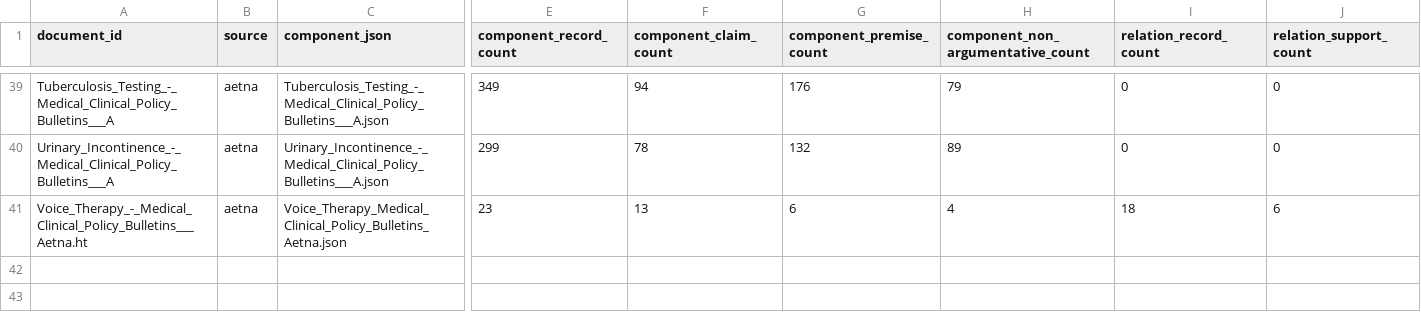
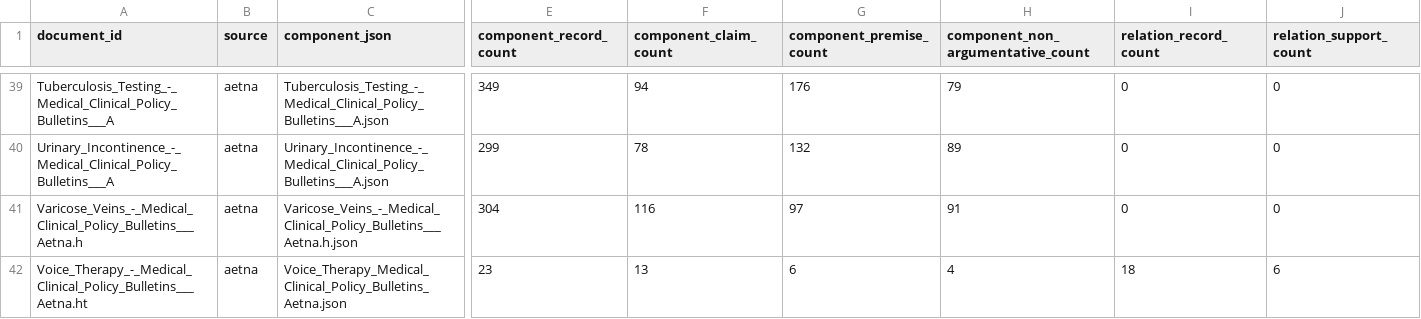
Before and after one commit to GIND123/LLM-Driven-Argument-Mapping, a CSV file: Data/Annotations/annotation_metadata.csv, drawn as a sheet; only a part is shown, gaps mark what is left out; rows hold the shown columns only; the diff names each change by its address in the sheet, - before the commit and + after, or states it on an @@ line.

Commit message:
Add varicose veins component annotation and refresh metadata

```diff
--- a/Data/Annotations/annotation_metadata.csv
+++ b/Data/Annotations/annotation_metadata.csv
+row 41: Varicose_Veins_-_Medical_Clinical_Policy_Bulletins___Aetna.h | aetna | Varicose_Veins_-_Medical_Clinical_Policy_Bulletins___Aetna.h.json | 304 | 116 | 97 | 91 | 0 | 0
```
Also changed, not shown: 1 other file.
